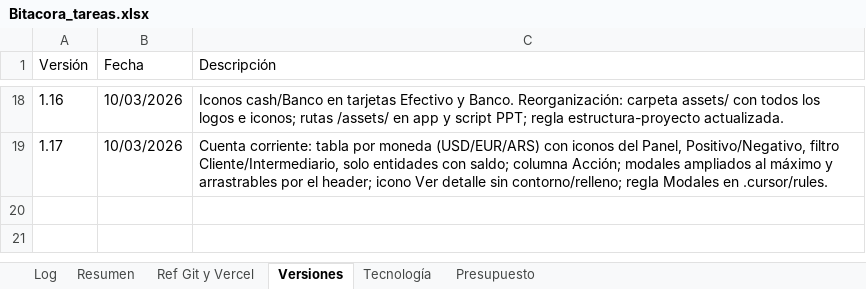
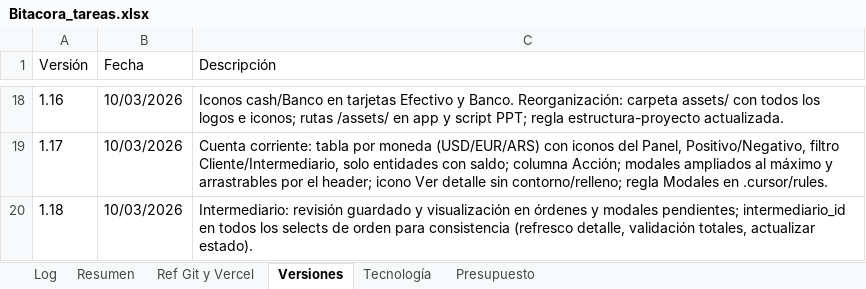
Before and after one commit to lucasbustosmartin-coder/pandy, an Excel workbook: Bitacora_tareas.xlsx, sheet Versiones, drawn as a sheet; only a part is shown, gaps mark what is left out; values as stored, in another font and other column widths than the file's, no borders; the diff names each change by its address in the sheet, - before the commit and + after, or states it on an @@ line.

```diff
--- a/Bitacora_tareas.xlsx (sheet Versiones)
+++ b/Bitacora_tareas.xlsx (sheet Versiones)
+row 20: 1.18 | 10/03/2026 | Intermediario: revisión guardado y visualización en órdenes y modales pendientes; intermediario_id en todos los selects de orden para consistencia (refresco detalle, validación totales, actualizar estado).
```
Also changed, not shown: sheet Log, 3 other files.
